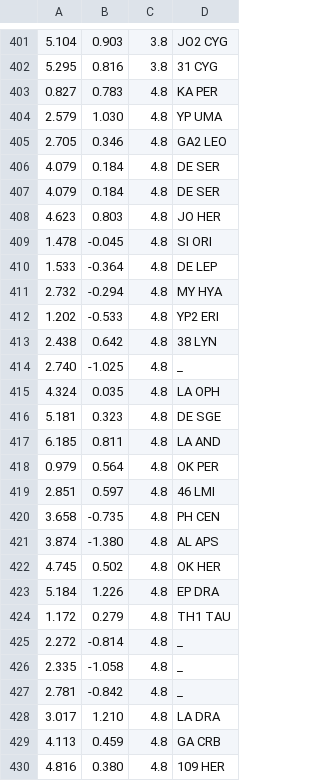
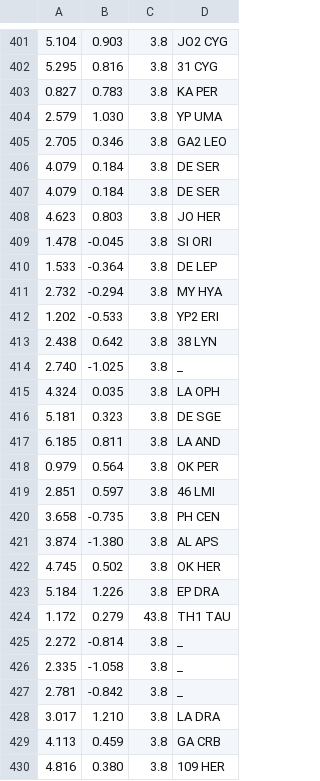
Before and after one commit to espruino/BangleApps, a CSV file: apps/planetarium/planetarium.data.csv, drawn as a sheet; only a part is shown, gaps mark what is left out; the diff covers the shown part only.

```diff
--- a/apps/planetarium/planetarium.data.csv
+++ b/apps/planetarium/planetarium.data.csv
@@ -402,29 +402,29 @@
 5.295,0.816,3.8,31 CYG
-0.827,0.783,4.8,KA PER
-2.579,1.030,4.8,YP UMA
-2.705,0.346,4.8,GA2 LEO
-4.079,0.184,4.8,DE SER
-4.079,0.184,4.8,DE SER
-4.623,0.803,4.8,JO HER
-1.478,-0.045,4.8,SI ORI
-1.533,-0.364,4.8,DE LEP
-2.732,-0.294,4.8,MY HYA
-1.202,-0.533,4.8,YP2 ERI
-2.438,0.642,4.8,38 LYN
-2.740,-1.025,4.8,_
-4.324,0.035,4.8,LA OPH
-5.181,0.323,4.8,DE SGE
-6.185,0.811,4.8,LA AND
-0.979,0.564,4.8,OK PER
-2.851,0.597,4.8,46 LMI
-3.658,-0.735,4.8,PH CEN
-3.874,-1.380,4.8,AL APS
-4.745,0.502,4.8,OK HER
-5.184,1.226,4.8,EP DRA
-1.172,0.279,4.8,TH1 TAU
-2.272,-0.814,4.8,_
-2.335,-1.058,4.8,_
-2.781,-0.842,4.8,_
-3.017,1.210,4.8,LA DRA
-4.113,0.459,4.8,GA CRB
-4.816,0.380,4.8,109 HER
+0.827,0.783,3.8,KA PER
+2.579,1.030,3.8,YP UMA
+2.705,0.346,3.8,GA2 LEO
+4.079,0.184,3.8,DE SER
+4.079,0.184,3.8,DE SER
+4.623,0.803,3.8,JO HER
+1.478,-0.045,3.8,SI ORI
+1.533,-0.364,3.8,DE LEP
+2.732,-0.294,3.8,MY HYA
+1.202,-0.533,3.8,YP2 ERI
+2.438,0.642,3.8,38 LYN
+2.740,-1.025,3.8,_
+4.324,0.035,3.8,LA OPH
+5.181,0.323,3.8,DE SGE
+6.185,0.811,3.8,LA AND
+0.979,0.564,3.8,OK PER
+2.851,0.597,3.8,46 LMI
+3.658,-0.735,3.8,PH CEN
+3.874,-1.380,3.8,AL APS
+4.745,0.502,3.8,OK HER
+5.184,1.226,3.8,EP DRA
+1.172,0.279,43.8,TH1 TAU
+2.272,-0.814,3.8,_
+2.335,-1.058,3.8,_
+2.781,-0.842,3.8,_
+3.017,1.210,3.8,LA DRA
+4.113,0.459,3.8,GA CRB
+4.816,0.380,3.8,109 HER
```
Also changed, not shown: 21 edited cells elsewhere in this file, 1 other file.
